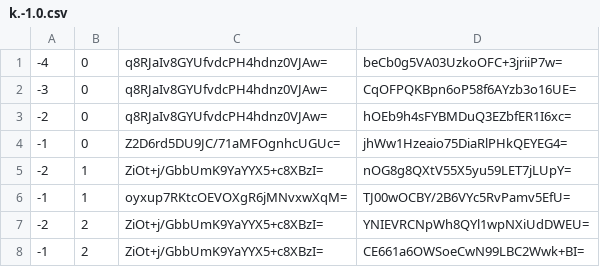
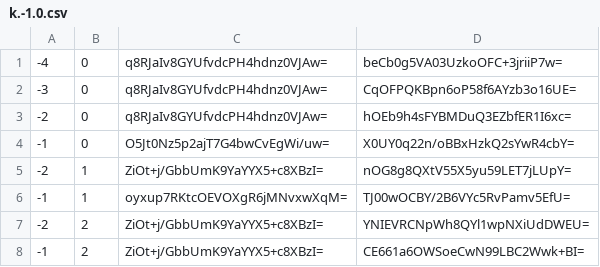
Before and after one commit to counterfitninja/chilled-nether, a CSV file: tiles/zoom.-1/metadata/k.-1.0.csv, drawn as a sheet.

```diff
--- a/tiles/zoom.-1/metadata/k.-1.0.csv
+++ b/tiles/zoom.-1/metadata/k.-1.0.csv
@@ -3,3 +3,3 @@
 -2,0,q8RJaIv8GYUfvdcPH4hdnz0VJAw=,hOEb9h4sFYBMDuQ3EZbfER1I6xc=
--1,0,Z2D6rd5DU9JC/71aMFOgnhcUGUc=,jhWw1Hzeaio75DiaRlPHkQEYEG4=
+-1,0,O5Jt0Nz5p2ajT7G4bwCvEgWi/uw=,X0UY0q22n/oBBxHzkQ2sYwR4cbY=
 -2,1,ZiOt+j/GbbUmK9YaYYX5+c8XBzI=,nOG8g8QXtV55X5yu59LET7jLUpY=
```
Also changed, not shown: tiles/zoom.-1/metadata/k.-1.-1.csv, tiles/zoom.-1/metadata/k.0.-1.csv, 33 other files.
